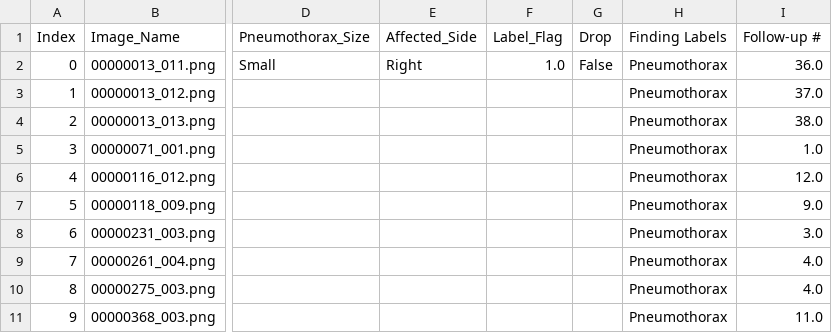
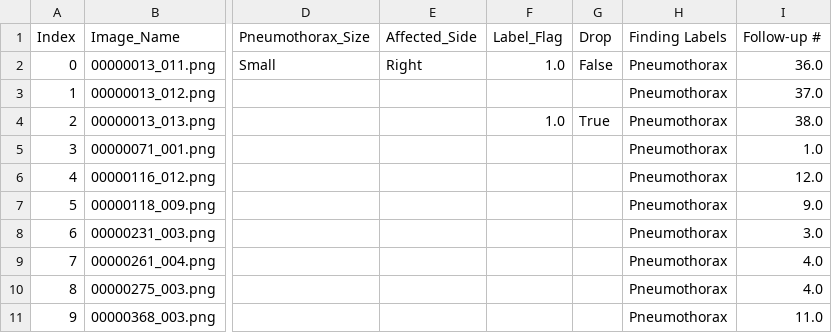
Before and after one commit to Abdullahshade/NIHApp, a CSV file: Pneumothorax_AP_metadata.csv, drawn as a sheet; only a part is shown, gaps mark what is left out; the diff names each change by its address in the sheet, - before the commit and + after, or states it on an @@ line.

Commit message:
Mark image as dropped

```diff
--- a/Pneumothorax_AP_metadata.csv
+++ b/Pneumothorax_AP_metadata.csv
-F4 (Label_Flag): (empty)
+F4 (Label_Flag): 1.0
-G4 (Drop): (empty)
+G4 (Drop): True
```
